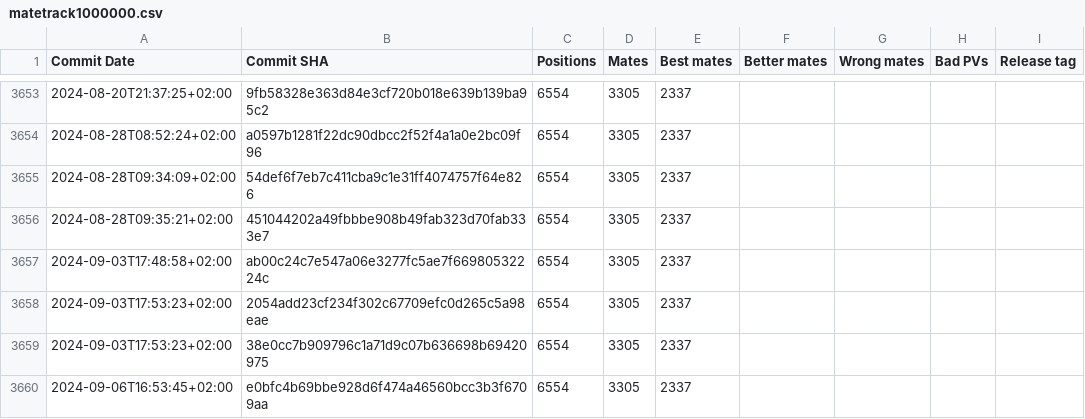
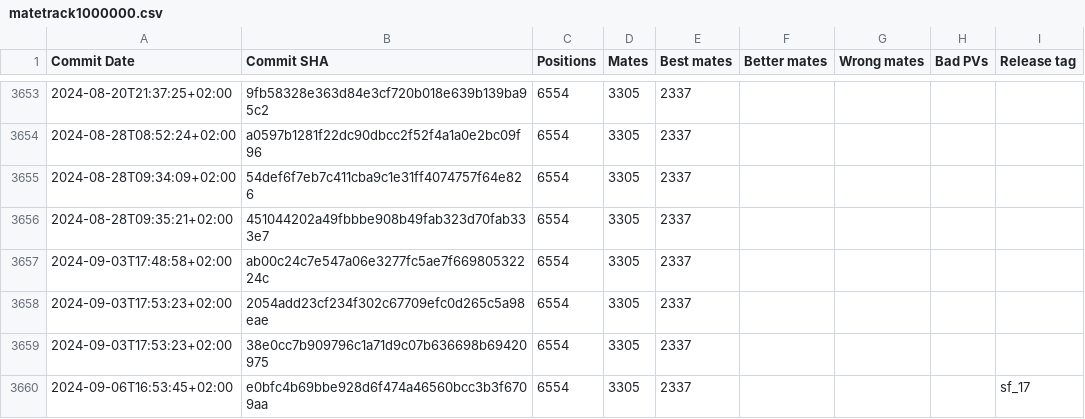
Before and after one commit to vondele/matetrack, a CSV file: matetrack1000000.csv, drawn as a sheet; only a part is shown, gaps mark what is left out.

```diff
--- a/matetrack1000000.csv
+++ b/matetrack1000000.csv
@@ -3659,2 +3659,2 @@ Commit Date,Commit SHA,Positions,Mates,Best mates,Better mates,Wrong mates,Bad P
 2024-09-03T17:53:23+02:00,38e0cc7b909796c1a71d9c07b636698b69420975,6554,3305,2337,,,,
-2024-09-06T16:53:45+02:00,e0bfc4b69bbe928d6f474a46560bcc3b3f6709aa,6554,3305,2337,,,,
+2024-09-06T16:53:45+02:00,e0bfc4b69bbe928d6f474a46560bcc3b3f6709aa,6554,3305,2337,,,,sf_17
```
Also changed, not shown: 2 other files.
